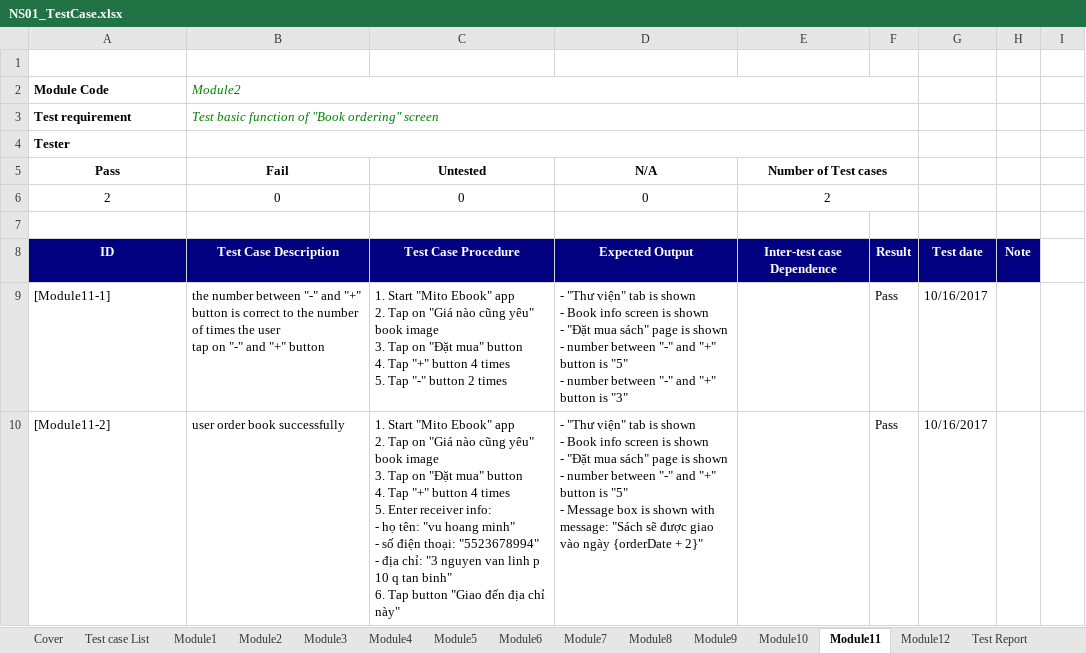
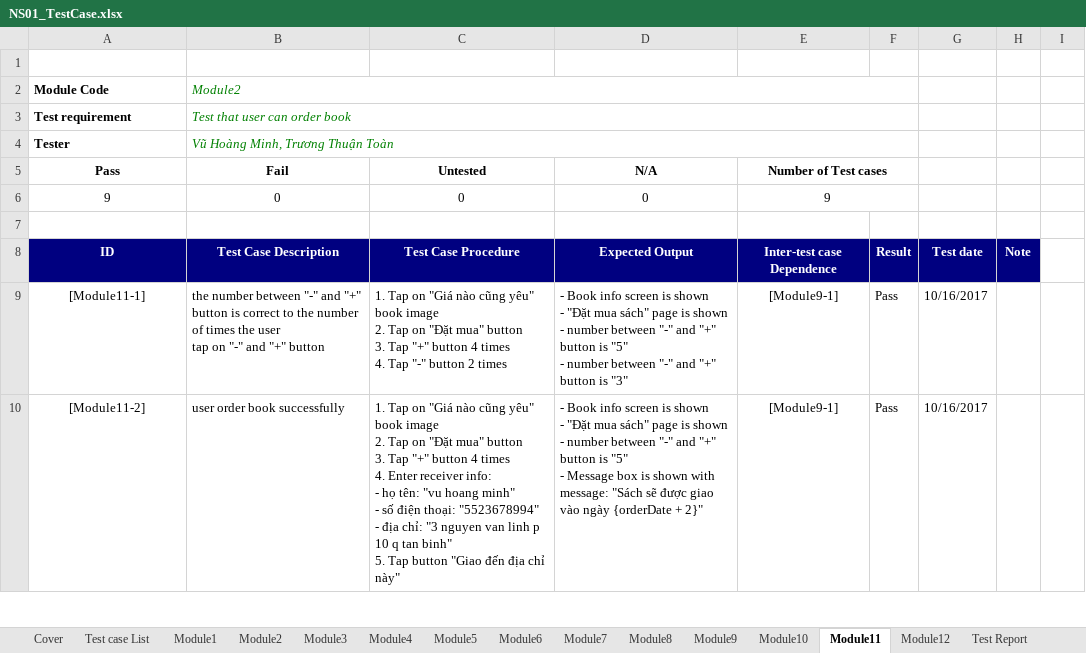
Before and after one commit to vuhoangminh199/QLNS, an Excel workbook: Report/NS01_TestCase.xlsx, sheet Module11, drawn as a sheet; only a part is shown; values as stored, in another font and other column widths than the file's, no borders; ↵ is a line break in a cell; the diff covers the shown part only; the diff names each change by its address in the sheet, - before the commit and + after, or states it on an @@ line.

```diff
--- a/Report/NS01_TestCase.xlsx (sheet Module11)
+++ b/Report/NS01_TestCase.xlsx (sheet Module11)
-B3 (Fail): Test basic function of "Book ordering" screen
+B3 (Fail): Test that user can order book
-B4 (Fail): (empty)
+B4 (Fail): Vũ Hoàng Minh, Trương Thuận Toàn
-A6 (Pass): 2
+A6 (Pass): 9
-E6 (Number of Test cases): 2
+E6 (Number of Test cases): 9
-A9:A10 alignment: left
+A9:A10 alignment: center
-C9 (Untested): 1. Start "Mito Ebook" app ↵ 2. Tap on "Giá nào cũng yêu" book image ↵ 3. Tap on "Đặt mua" button ↵ 4. Tap "+" button 4 times ↵ 5. Tap "-"…
+C9 (Untested): 1. Tap on "Giá nào cũng yêu" book image ↵ 2. Tap on "Đặt mua" button ↵ 3. Tap "+" button 4 times ↵ 4. Tap "-"…
-D9 (N/A): - "Thư viện" tab is shown ↵ - Book info…
+D9 (N/A): - Book info…
-E9:E10 (Number of Test cases): (empty)
+E9:E10 (Number of Test cases): [Module9-1]
-C10 (Untested): 1. Start "Mito Ebook" app ↵ 2. Tap on "Giá nào cũng yêu" book image ↵ 3. Tap on "Đặt mua" button ↵ 4. Tap "+" button 4 times ↵ 5. Enter receiver info: ↵ - họ tên: "vu hoang minh" ↵ - số điện thoại: "5523678994" ↵ - địa chỉ: "3 nguyen van linh p 10 q tan binh" ↵ 6. Tap button…
+C10 (Untested): 1. Tap on "Giá nào cũng yêu" book image ↵ 2. Tap on "Đặt mua" button ↵ 3. Tap "+" button 4 times ↵ 4. Enter receiver info: ↵ - họ tên: "vu hoang minh" ↵ - số điện thoại: "5523678994" ↵ - địa chỉ: "3 nguyen van linh p 10 q tan binh" ↵ 5. Tap button…
-D10 (N/A): - "Thư viện" tab is shown ↵ - Book info…
+D10 (N/A): - Book info…
```
Also changed, not shown: 7 added rows elsewhere in this sheet, sheet Module10, sheet Module8, sheet Module5, sheet Module6, sheet Module7, sheet Module2, 8 more sheets, formulas that keep their value, Report/NS01_Unit Test Case.xlsx, 3 other files.
